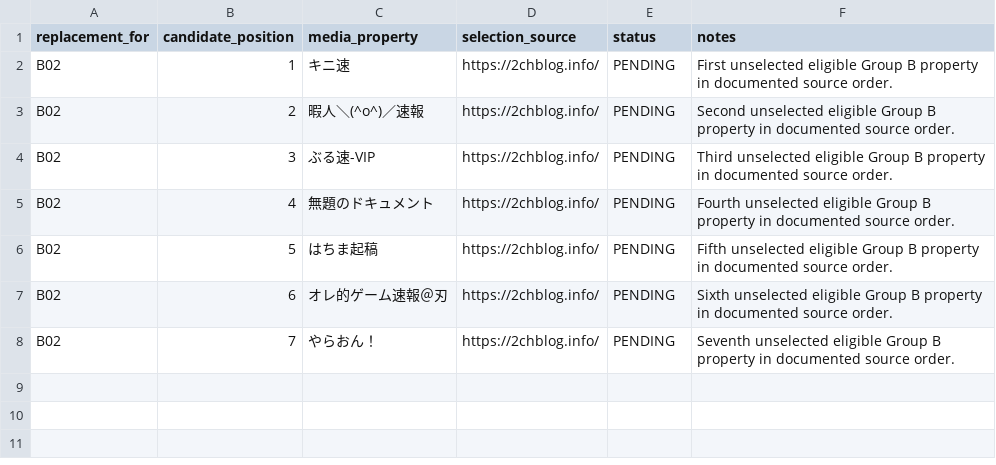
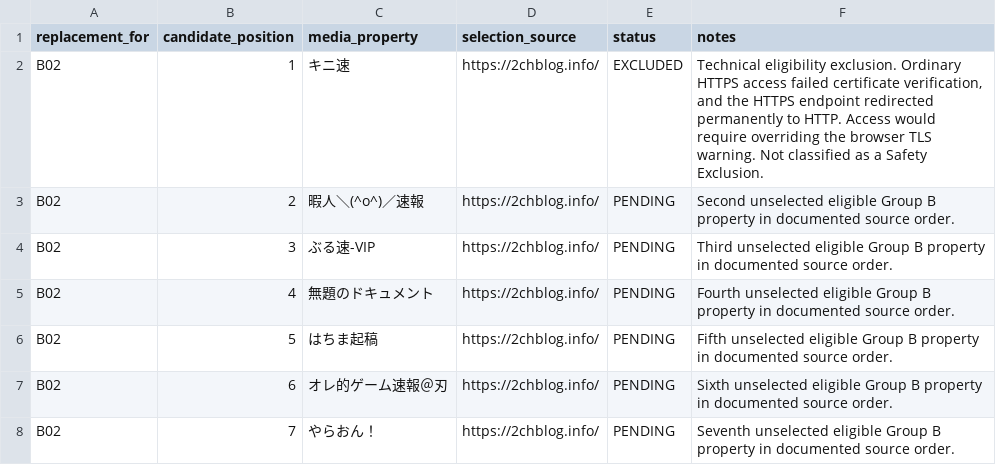
Before and after one commit to yoshid8s/brand-integrity, a CSV file: data/pilot-01-replacement-pool.csv, drawn as a sheet.

Commit message:
data: record technical exclusion of replacement candidate 1

```diff
--- a/data/pilot-01-replacement-pool.csv
+++ b/data/pilot-01-replacement-pool.csv
@@ -1,3 +1,3 @@
 replacement_for,candidate_position,media_property,selection_source,status,notes
-B02,1,キニ速,https://2chblog.info/,PENDING,"First unselected eligible Group B property in documented source order."
+B02,1,キニ速,https://2chblog.info/,EXCLUDED,"Technical eligibility exclusion. Ordinary HTTPS access failed certificate verification, and the HTTPS endpoint redirected permanently to HTTP. Access would require overriding the browser TLS warning. Not classified as a Safety Exclusion."
 B02,2,暇人＼(^o^)／速報,https://2chblog.info/,PENDING,"Second unselected eligible Group B property in documented source order."
```
